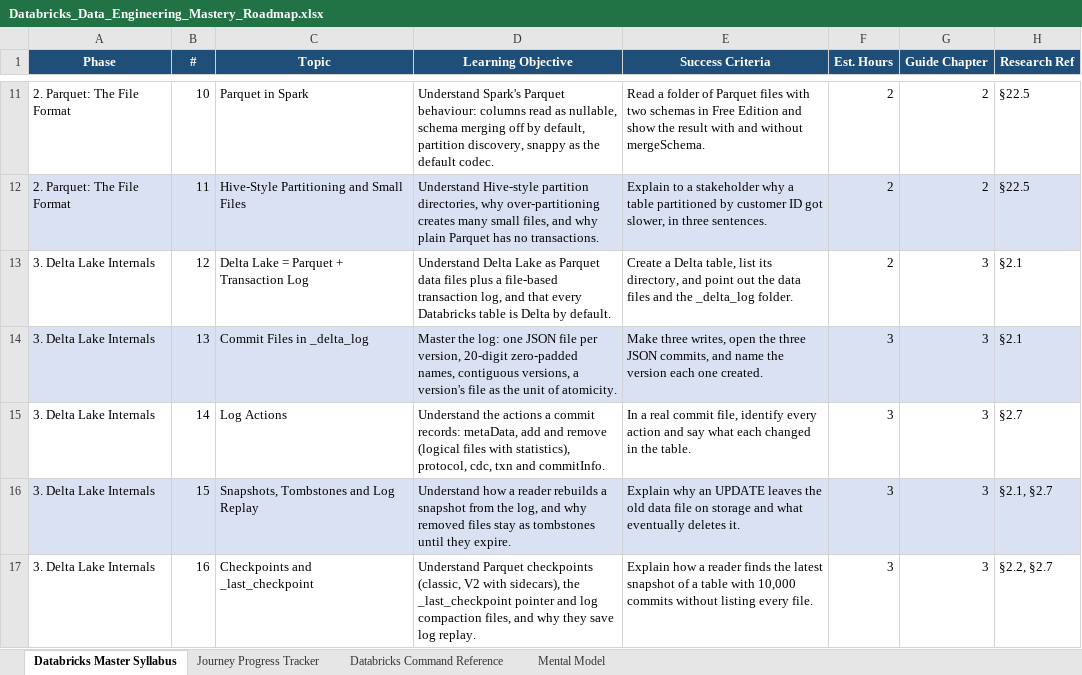
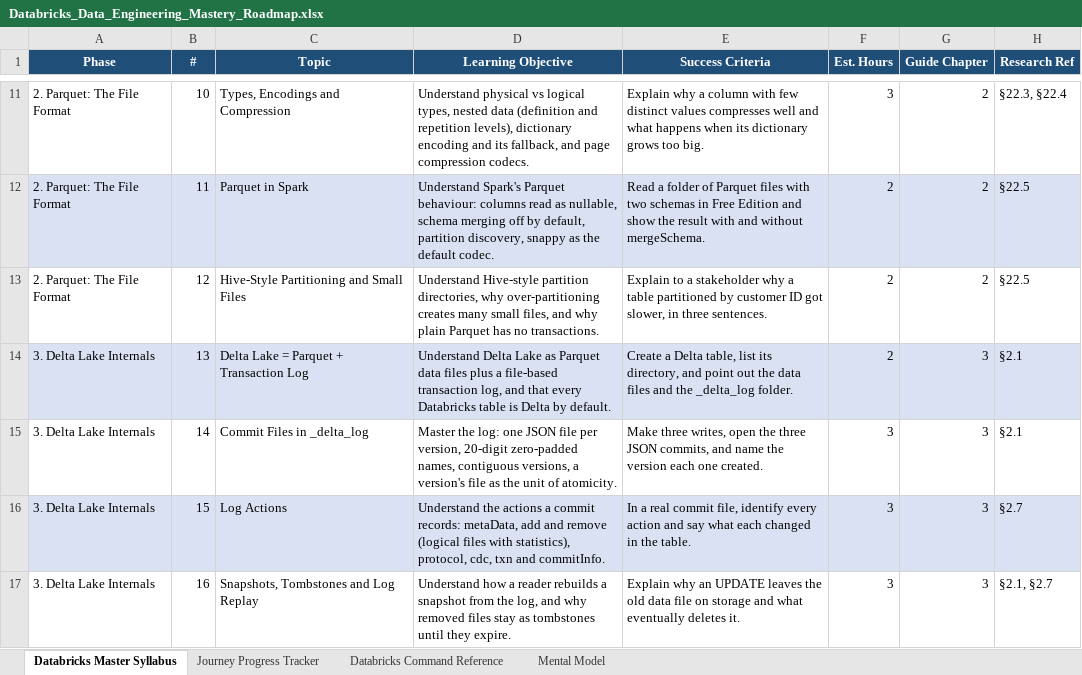
Before and after one commit to getnimishk/PrepBench, an Excel workbook: docs/research/Databricks_Data_Engineering_Mastery_Roadmap.xlsx, sheet Databricks Master Syllabus, drawn as a sheet; only a part is shown, gaps mark what is left out; values as stored, in another font and other column widths than the file's, no borders; the diff covers the shown part only; the diff names each change by its address in the sheet, - before the commit and + after, or states it on an @@ line.

Commit message:
Add seven topics to the Databricks roadmap (91 topics, 12 phases)
Workspace objects and permissions; Photon and runtime selection; recovery,
replay and backfill; job concurrency and limits; autoscaling folded into
policies and pools; pipeline datasets widened to views and flows; and an
optional Azure networking phase of eight topics from notes section 20.
The plan gains guide chapter 23 (Azure networking). Import preview checked
again on a scratch database.

```diff
--- a/docs/research/Databricks_Data_Engineering_Mastery_Roadmap.xlsx (sheet Databricks Master Syllabus)
+++ b/docs/research/Databricks_Data_Engineering_Mastery_Roadmap.xlsx (sheet Databricks Master Syllabus)
-C11 (Topic): Parquet in Spark
+C11 (Topic): Types, Encodings and Compression
-D11 (Learning Objective): Understand Spark's Parquet behaviour: columns read as nullable, schema merging off by default, partition discovery, snappy as the default codec.
+D11 (Learning Objective): Understand physical vs logical types, nested data (definition and repetition levels), dictionary encoding and its fallback, and page compression codecs.
-E11 (Success Criteria): Read a folder of Parquet files with two schemas in Free Edition and show the result with and without mergeSchema.
+E11 (Success Criteria): Explain why a column with few distinct values compresses well and what happens when its dictionary grows too big.
-F11 (Est. Hours): 2
+F11 (Est. Hours): 3
-H11 (Research Ref): §22.5
+H11 (Research Ref): §22.3, §22.4
-C12 (Topic): Hive-Style Partitioning and Small Files
+C12 (Topic): Parquet in Spark
-D12 (Learning Objective): Understand Hive-style partition directories, why over-partitioning creates many small files, and why plain Parquet has no transactions.
+D12 (Learning Objective): Understand Spark's Parquet behaviour: columns read as nullable, schema merging off by default, partition discovery, snappy as the default codec.
-E12 (Success Criteria): Explain to a stakeholder why a table partitioned by customer ID got slower, in three sentences.
+E12 (Success Criteria): Read a folder of Parquet files with two schemas in Free Edition and show the result with and without mergeSchema.
-A13 (Phase): 3. Delta Lake Internals
+A13 (Phase): 2. Parquet: The File Format
-C13 (Topic): Delta Lake = Parquet + Transaction Log
+C13 (Topic): Hive-Style Partitioning and Small Files
-D13 (Learning Objective): Understand Delta Lake as Parquet data files plus a file-based transaction log, and that every Databricks table is Delta by default.
+D13 (Learning Objective): Understand Hive-style partition directories, why over-partitioning creates many small files, and why plain Parquet has no transactions.
-E13 (Success Criteria): Create a Delta table, list its directory, and point out the data files and the _delta_log folder.
+E13 (Success Criteria): Explain to a stakeholder why a table partitioned by customer ID got slower, in three sentences.
-G13 (Guide Chapter): 3
+G13 (Guide Chapter): 2
-H13 (Research Ref): §2.1
+H13 (Research Ref): §22.5
-C14 (Topic): Commit Files in _delta_log
+C14 (Topic): Delta Lake = Parquet + Transaction Log
-D14 (Learning Objective): Master the log: one JSON file per version, 20-digit zero-padded names, contiguous versions, a version's file as the unit of atomicity.
+D14 (Learning Objective): Understand Delta Lake as Parquet data files plus a file-based transaction log, and that every Databricks table is Delta by default.
-E14 (Success Criteria): Make three writes, open the three JSON commits, and name the version each one created.
+E14 (Success Criteria): Create a Delta table, list its directory, and point out the data files and the _delta_log folder.
-F14 (Est. Hours): 3
+F14 (Est. Hours): 2
-C15 (Topic): Log Actions
+C15 (Topic): Commit Files in _delta_log
-D15 (Learning Objective): Understand the actions a commit records: metaData, add and remove (logical files with statistics), protocol, cdc, txn and commitInfo.
+D15 (Learning Objective): Master the log: one JSON file per version, 20-digit zero-padded names, contiguous versions, a version's file as the unit of atomicity.
-E15 (Success Criteria): In a real commit file, identify every action and say what each changed in the table.
+E15 (Success Criteria): Make three writes, open the three JSON commits, and name the version each one created.
-H15 (Research Ref): §2.7
+H15 (Research Ref): §2.1
-C16 (Topic): Snapshots, Tombstones and Log Replay
+C16 (Topic): Log Actions
-D16 (Learning Objective): Understand how a reader rebuilds a snapshot from the log, and why removed files stay as tombstones until they expire.
+D16 (Learning Objective): Understand the actions a commit records: metaData, add and remove (logical files with statistics), protocol, cdc, txn and commitInfo.
-E16 (Success Criteria): Explain why an UPDATE leaves the old data file on storage and what eventually deletes it.
+E16 (Success Criteria): In a real commit file, identify every action and say what each changed in the table.
-H16 (Research Ref): §2.1, §2.7
+H16 (Research Ref): §2.7
-C17 (Topic): Checkpoints and _last_checkpoint
+C17 (Topic): Snapshots, Tombstones and Log Replay
-D17 (Learning Objective): Understand Parquet checkpoints (classic, V2 with sidecars), the _last_checkpoint pointer and log compaction files, and why they save log replay.
+D17 (Learning Objective): Understand how a reader rebuilds a snapshot from the log, and why removed files stay as tombstones until they expire.
-E17 (Success Criteria): Explain how a reader finds the latest snapshot of a table with 10,000 commits without listing every file.
+E17 (Success Criteria): Explain why an UPDATE leaves the old data file on storage and what eventually deletes it.
-H17 (Research Ref): §2.2, §2.7
+H17 (Research Ref): §2.1, §2.7
```
Also changed, not shown: 13 added rows, 1 removed row and 348 edited cells elsewhere in this sheet, sheet Journey Progress Tracker, formulas that keep their value, 2 other files.
